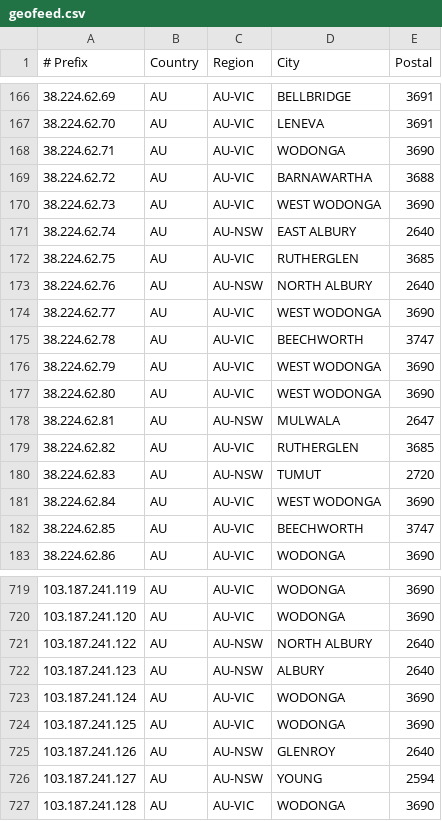
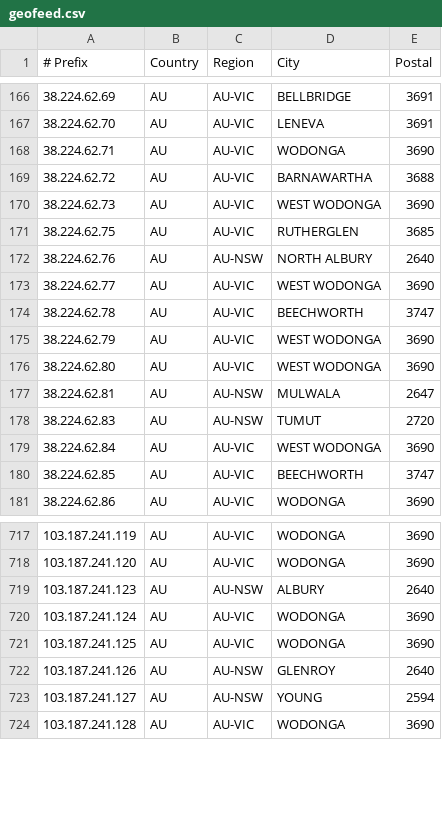
Before and after one commit to LightningIP/geofeed, a CSV file: geofeed.csv, drawn as a sheet; only a part is shown, gaps mark what is left out.

Commit message:
IP Address Updates

```diff
--- a/geofeed.csv
+++ b/geofeed.csv
@@ -170,3 +170,2 @@
 38.224.62.73,AU,AU-VIC,WEST WODONGA,3690
-38.224.62.74,AU,AU-NSW,EAST ALBURY,2640
 38.224.62.75,AU,AU-VIC,RUTHERGLEN,3685
@@ -178,3 +177,2 @@
 38.224.62.81,AU,AU-NSW,MULWALA,2647
-38.224.62.82,AU,AU-VIC,RUTHERGLEN,3685
 38.224.62.83,AU,AU-NSW,TUMUT,2720
@@ -720,3 +718,2 @@
 103.187.241.120,AU,AU-VIC,WODONGA,3690
-103.187.241.122,AU,AU-NSW,NORTH ALBURY,2640
 103.187.241.123,AU,AU-NSW,ALBURY,2640
```
